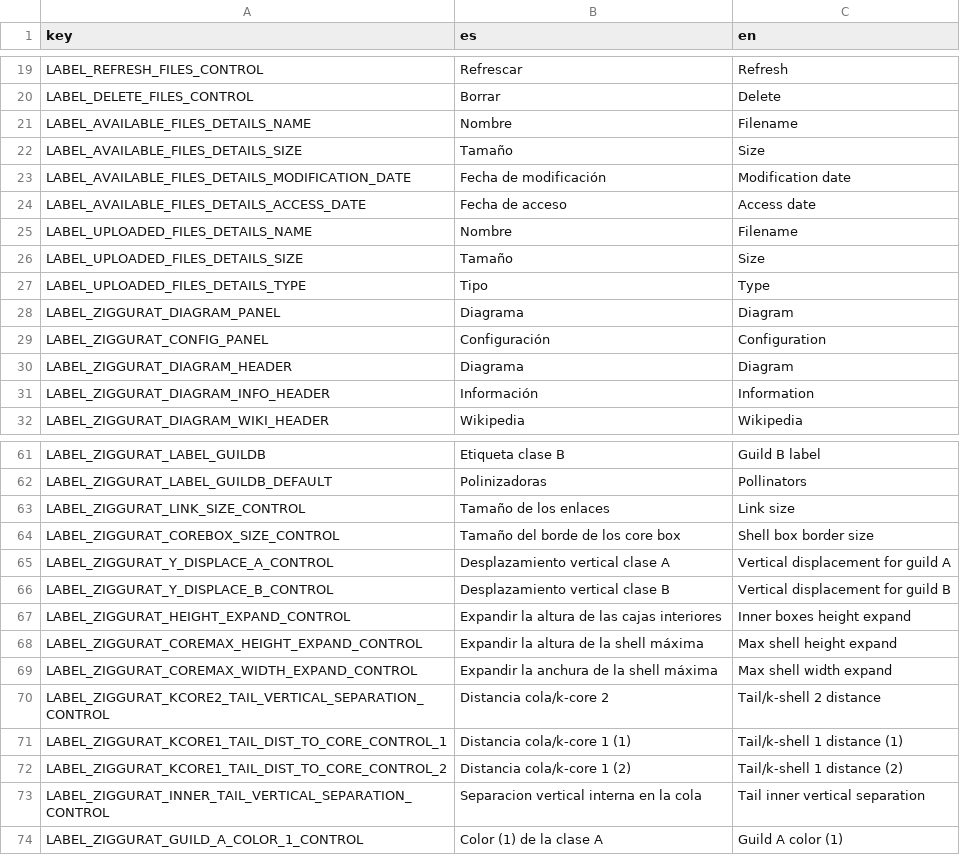
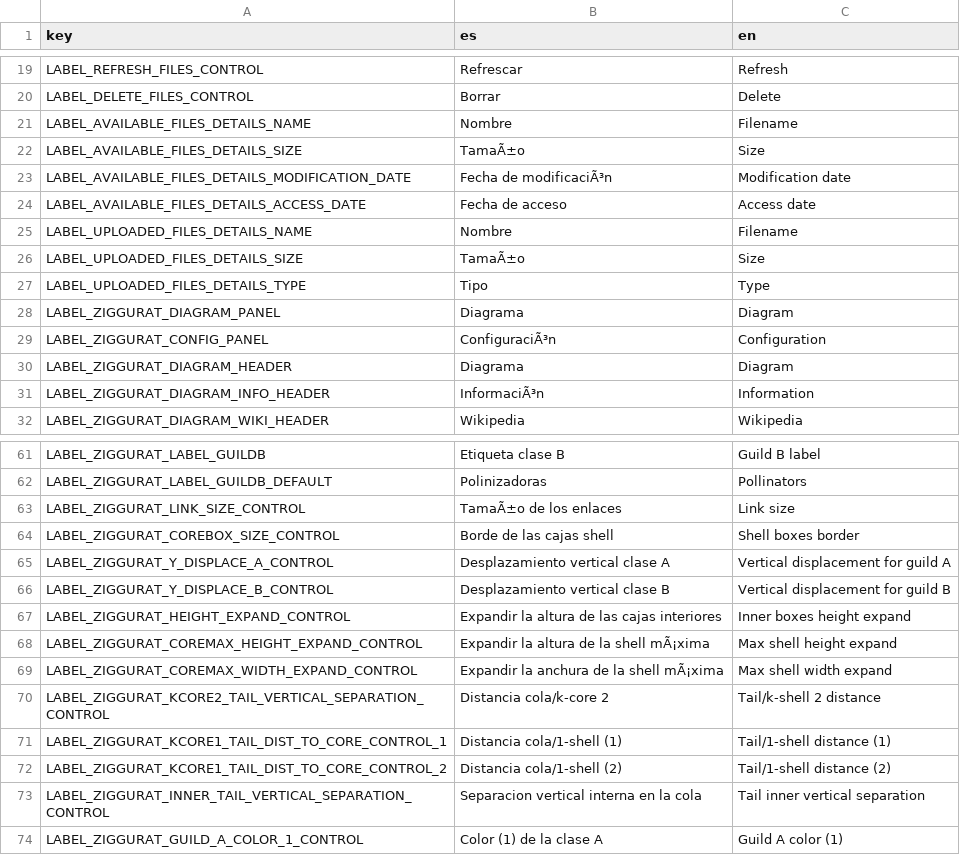
Before and after one commit to jgalgarra/bipartgraph2, a CSV file: resources/strings.csv, drawn as a sheet; only a part is shown, gaps mark what is left out; the diff covers the shown part only; the diff names each change by its address in the sheet, - before the commit and + after, or states it on an @@ line.

```diff
--- a/resources/strings.csv
+++ b/resources/strings.csv
-B22 (es): Tamaño
+B22 (es): TamaÃ±o
-B23 (es): Fecha de modificación
+B23 (es): Fecha de modificaciÃ³n
-B26 (es): Tamaño
+B26 (es): TamaÃ±o
-B29 (es): Configuración
+B29 (es): ConfiguraciÃ³n
-B31 (es): Información
+B31 (es): InformaciÃ³n
-B63 (es): Tamaño de los enlaces
+B63 (es): TamaÃ±o de los enlaces
-B64 (es): Tamaño del borde de los core box
+B64 (es): Borde de las cajas shell
-C64 (en): Shell box border size
+C64 (en): Shell boxes border
-B68 (es): Expandir la altura de la shell máxima
+B68 (es): Expandir la altura de la shell mÃ¡xima
-B69 (es): Expandir la anchura de la shell máxima
+B69 (es): Expandir la anchura de la shell mÃ¡xima
-B71 (es): Distancia cola/k-core 1 (1)
+B71 (es): Distancia cola/1-shell (1)
-C71 (en): Tail/k-shell 1 distance (1)
+C71 (en): Tail/1-shell distance (1)
-B72 (es): Distancia cola/k-core 1 (2)
+B72 (es): Distancia cola/1-shell (2)
-C72 (en): Tail/k-shell 1 distance (2)
+C72 (en): Tail/1-shell distance (2)
```
Also changed, not shown: 31 edited cells elsewhere in this file, 3 other files.
